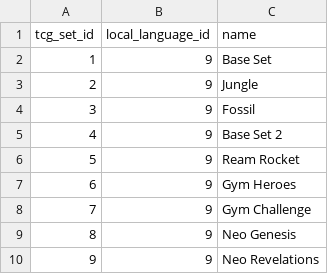
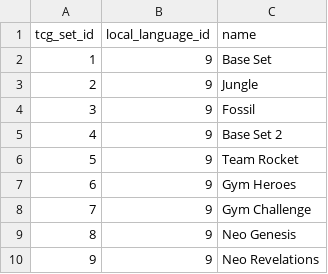
Before and after one commit to encukou/ptcgdex, a CSV file: ptcgdex/data/csv/tcg_set_names.csv, drawn as a sheet; only a part is shown.

Commit message:
Fix typo in set name

```diff
--- a/ptcgdex/data/csv/tcg_set_names.csv
+++ b/ptcgdex/data/csv/tcg_set_names.csv
@@ -5,3 +5,3 @@ tcg_set_id,local_language_id,name
 4,9,Base Set 2
-5,9,Ream Rocket
+5,9,Team Rocket
 6,9,Gym Heroes
```
